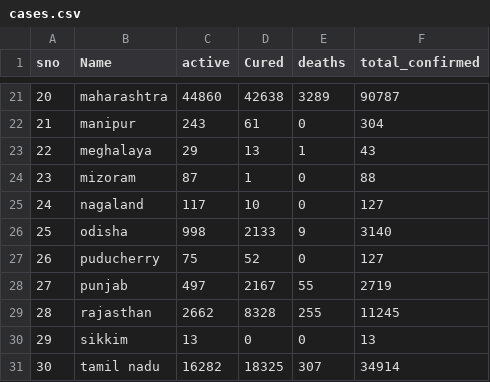
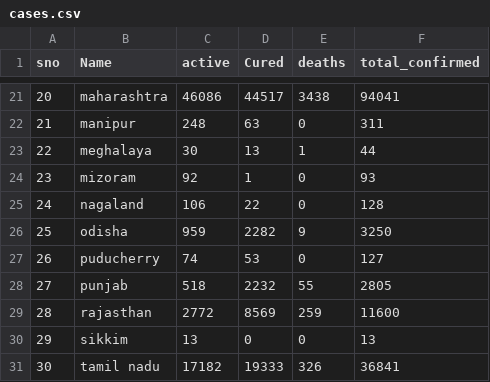
Before and after one commit to salmanfairoze/smsWeb, a CSV file: cases.csv, drawn as a sheet; only a part is shown, gaps mark what is left out; the diff covers the shown part only.

```diff
--- a/cases.csv
+++ b/cases.csv
@@ -21,11 +21,11 @@ sno,Name,active,Cured,deaths,total_confirmed
-20,maharashtra,44860,42638,3289,90787
-21,manipur,243,61,0,304
-22,meghalaya,29,13,1,43
-23,mizoram,87,1,0,88
-24,nagaland,117,10,0,127
-25,odisha,998,2133,9,3140
-26,puducherry,75,52,0,127
-27,punjab,497,2167,55,2719
-28,rajasthan,2662,8328,255,11245
+20,maharashtra,46086,44517,3438,94041
+21,manipur,248,63,0,311
+22,meghalaya,30,13,1,44
+23,mizoram,92,1,0,93
+24,nagaland,106,22,0,128
+25,odisha,959,2282,9,3250
+26,puducherry,74,53,0,127
+27,punjab,518,2232,55,2805
+28,rajasthan,2772,8569,259,11600
 29,sikkim,13,0,0,13
-30,tamil nadu,16282,18325,307,34914
+30,tamil nadu,17182,19333,326,36841
```
Also changed, not shown: 2 added rows, 2 removed rows and 81 edited cells elsewhere in this file, 7 other files.
